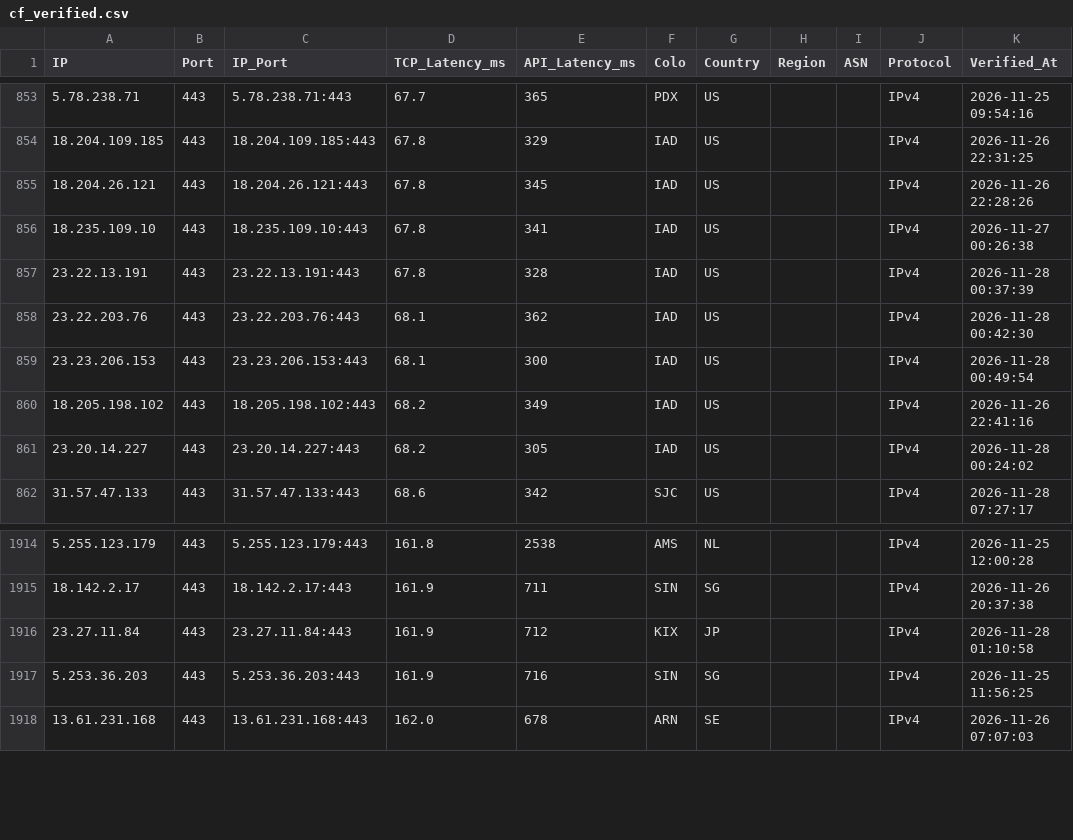
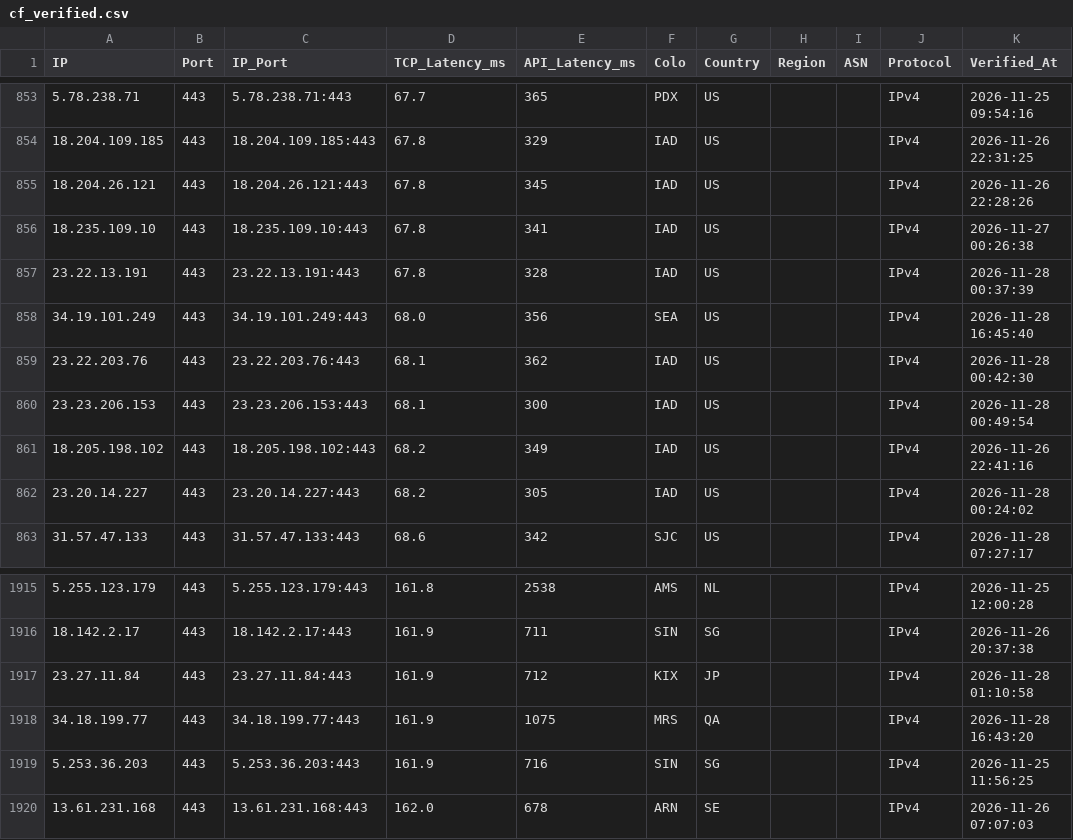
Before and after one commit to hjnzx01/ce-text-2, a CSV file: output/cf_verified.csv, drawn as a sheet; only a part is shown, gaps mark what is left out.

```diff
--- a/output/cf_verified.csv
+++ b/output/cf_verified.csv
@@ -857,2 +857,3 @@ IP,Port,IP_Port,TCP_Latency_ms,API_Latency_ms,Colo,Country,Region,ASN,Protocol,V
 23.22.13.191,443,23.22.13.191:443,67.8,328,IAD,US,,,IPv4,2026-11-28 00:37:39
+34.19.101.249,443,34.19.101.249:443,68.0,356,SEA,US,,,IPv4,2026-11-28 16:45:40
 23.22.203.76,443,23.22.203.76:443,68.1,362,IAD,US,,,IPv4,2026-11-28 00:42:30
@@ -1916,2 +1917,3 @@ IP,Port,IP_Port,TCP_Latency_ms,API_Latency_ms,Colo,Country,Region,ASN,Protocol,V
 23.27.11.84,443,23.27.11.84:443,161.9,712,KIX,JP,,,IPv4,2026-11-28 01:10:58
+34.18.199.77,443,34.18.199.77:443,161.9,1075,MRS,QA,,,IPv4,2026-11-28 16:43:20
 5.253.36.203,443,5.253.36.203:443,161.9,716,SIN,SG,,,IPv4,2026-11-25 11:56:25
```
Also changed, not shown: 3 other files.
